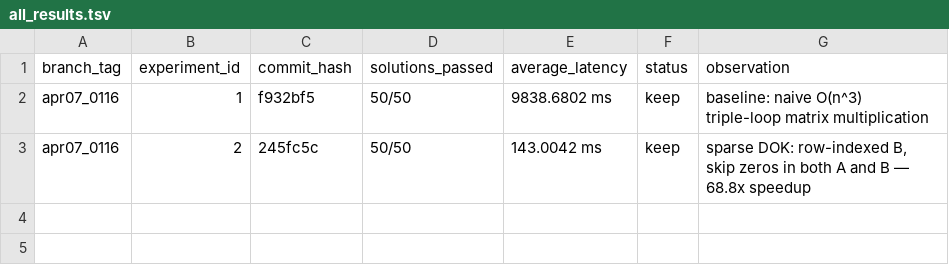
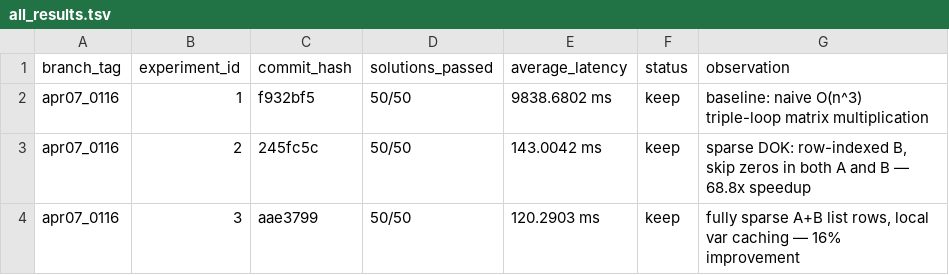
Before and after one commit to millenniumbismay/sparse_matrix_mul, a TSV file: all_results.tsv, drawn as a sheet.

Commit message:
Experiment 3 results: fully sparse 120.29ms (81.8x vs baseline), 50/50 passed

```diff
--- a/all_results.tsv
+++ b/all_results.tsv
@@ -3 +3,2 @@ apr07_0116	1	f932bf5	50/50	9838.6802 ms	keep	baseline: naive O(n^3) triple-loop
 apr07_0116	2	245fc5c	50/50	143.0042 ms	keep	sparse DOK: row-indexed B, skip zeros in both A and B — 68.8x speedup
+apr07_0116	3	aae3799	50/50	120.2903 ms	keep	fully sparse A+B list rows, local var caching — 16% improvement
```
Also changed, not shown: results.tsv, 4 other files.
